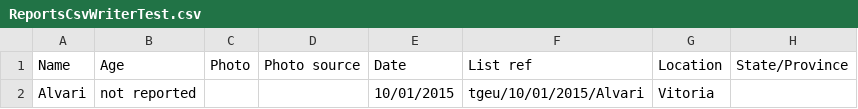
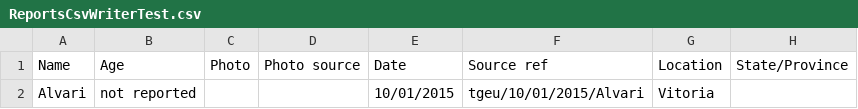
Before and after one commit to annajayne/tdor-site, a CSV file: Projects/TdorListToCsv/ReportsCsvWriterTest.csv, drawn as a sheet; only a part is shown; the diff names each change by its address in the sheet, - before the commit and + after, or states it on an @@ line.

Commit message:
Added data from the TGEU TDoR 2019 memorial list. Various consequential minor changes to TdorListToCsv.

```diff
--- a/Projects/TdorListToCsv/ReportsCsvWriterTest.csv
+++ b/Projects/TdorListToCsv/ReportsCsvWriterTest.csv
-F1: List ref
+F1: Source ref
```
Also changed, not shown: 4 other files.
